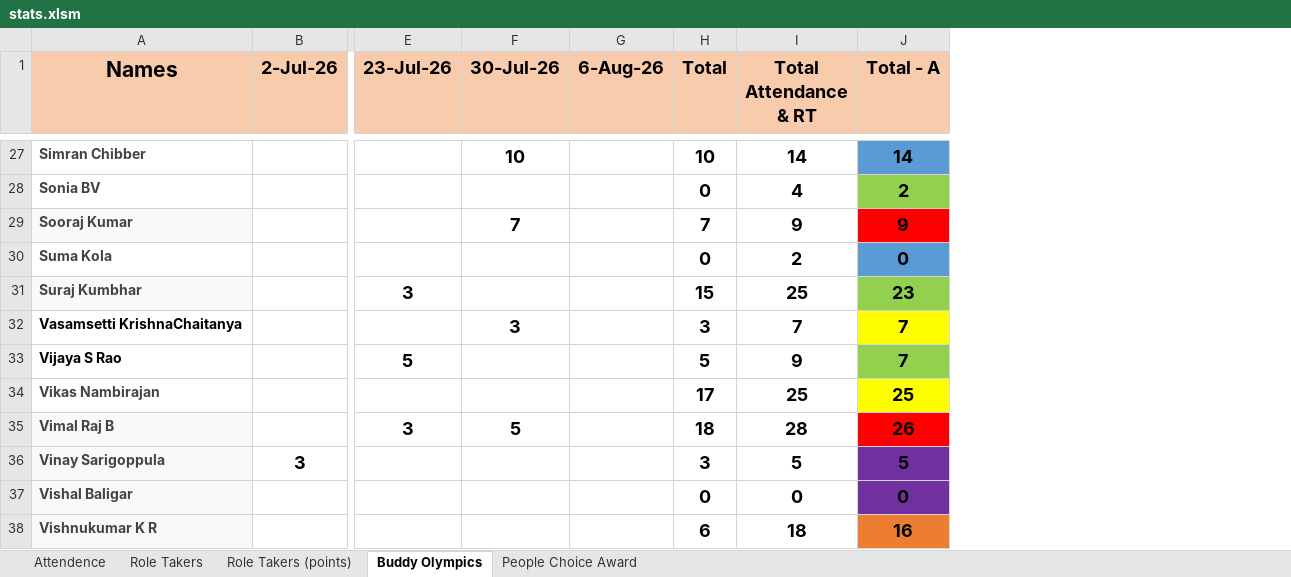
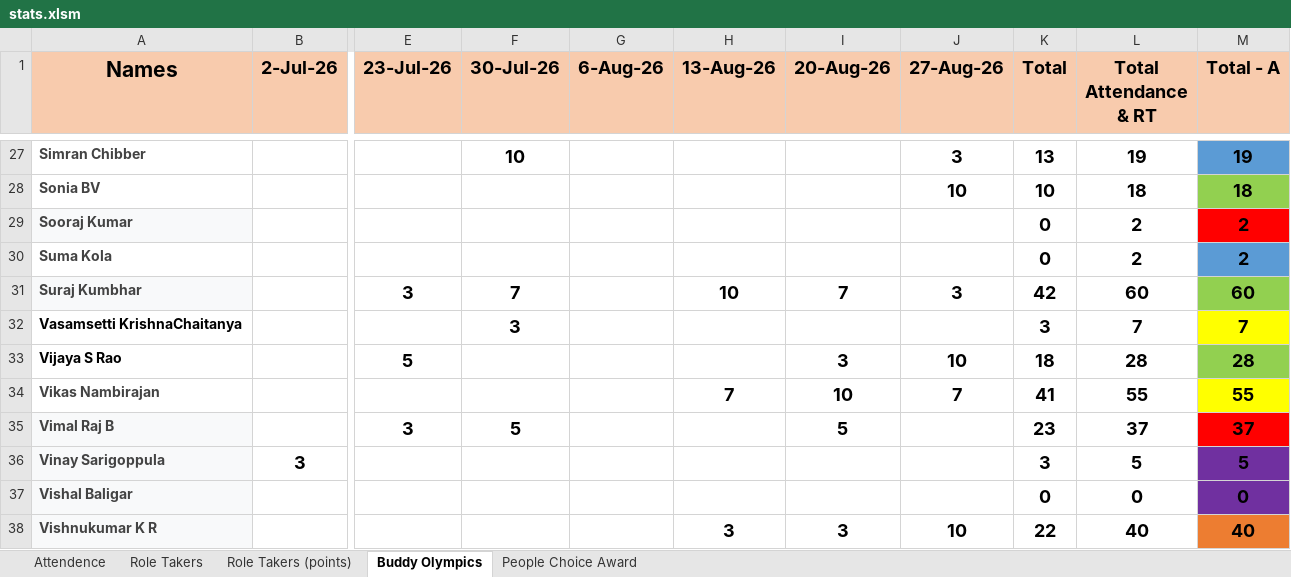
Before and after one commit to TextronIndiaToastmasters/website, an Excel workbook: excel-data/stats.xlsm, sheet Buddy Olympics, drawn as a sheet; only a part is shown, gaps mark what is left out; values as stored, in another font and other column widths than the file's, no borders; addresses are those after the commit; the diff covers the shown part only; the diff names each change by its address in the sheet, - before the commit and + after, or states it on an @@ line.

```diff
--- a/excel-data/stats.xlsm (sheet Buddy Olympics)
+++ b/excel-data/stats.xlsm (sheet Buddy Olympics)
+column H (13-Aug-26), rows 31-38: 10 |  |  | 7 |  |  |  | 3
+column I (20-Aug-26), rows 31-38: 7 |  | 3 | 10 | 5 |  |  | 3
+column J (27-Aug-26), rows 27-38: 3 | 10 |  |  | 3 |  | 10 | 7 |  |  |  | 10
-K27 (Total): 10
+K27 (Total): 13
-L27 (Total Attendance & RT): 14
+L27 (Total Attendance & RT): 19
-M27 (Total - A): 14
+M27 (Total - A): 19
-K28 (Total): 0
+K28 (Total): 10
-L28 (Total Attendance & RT): 4
+L28 (Total Attendance & RT): 18
-M28 (Total - A): 2
+M28 (Total - A): 18
-F29 (30-Jul-26): 7
+F29 (30-Jul-26): (empty)
-K29 (Total): 7
+K29 (Total): 0
-L29 (Total Attendance & RT): 9
+L29 (Total Attendance & RT): 2
-M29 (Total - A): 9
+M29 (Total - A): 2
-M30 (Total - A): 0
+M30 (Total - A): 2
-F31 (30-Jul-26): (empty)
+F31 (30-Jul-26): 7
-K31 (Total): 15
+K31 (Total): 42
-L31 (Total Attendance & RT): 25
+L31 (Total Attendance & RT): 60
-M31 (Total - A): 23
+M31 (Total - A): 60
-K33 (Total): 5
+K33 (Total): 18
-L33 (Total Attendance & RT): 9
+L33 (Total Attendance & RT): 28
-M33 (Total - A): 7
+M33 (Total - A): 28
-K34 (Total): 17
+K34 (Total): 41
-L34 (Total Attendance & RT): 25
+L34 (Total Attendance & RT): 55
-M34 (Total - A): 25
+M34 (Total - A): 55
-K35 (Total): 18
+K35 (Total): 23
-L35 (Total Attendance & RT): 28
+L35 (Total Attendance & RT): 37
-M35 (Total - A): 26
+M35 (Total - A): 37
-K38 (Total): 6
+K38 (Total): 22
-L38 (Total Attendance & RT): 18
+L38 (Total Attendance & RT): 40
-M38 (Total - A): 16
+M38 (Total - A): 40
```
Also changed, not shown: 63 edited cells elsewhere in this sheet, sheet Attendence, sheet Role Takers (points), sheet Role Takers, sheet People Choice Award, formulas that keep their value, 7 other files.
